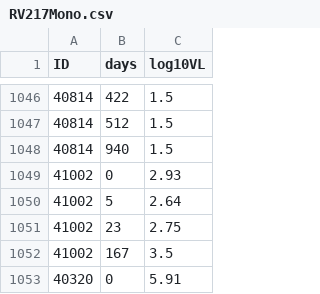
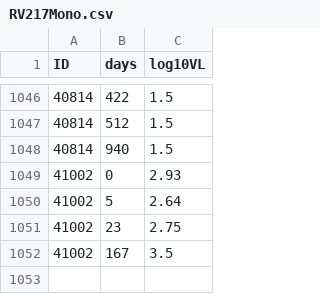
Before and after one commit to yd124/AMP-timing, a CSV file: data/RV217Mono.csv, drawn as a sheet; only a part is shown, gaps mark what is left out.

Commit message:
mono data processing and remove single measurement ptid

```diff
--- a/data/RV217Mono.csv
+++ b/data/RV217Mono.csv
@@ -1052,2 +1052 @@ ID,days,log10VL
 41002,167,3.5
-40320,0,5.91
```
Also changed, not shown: 1 other file.
